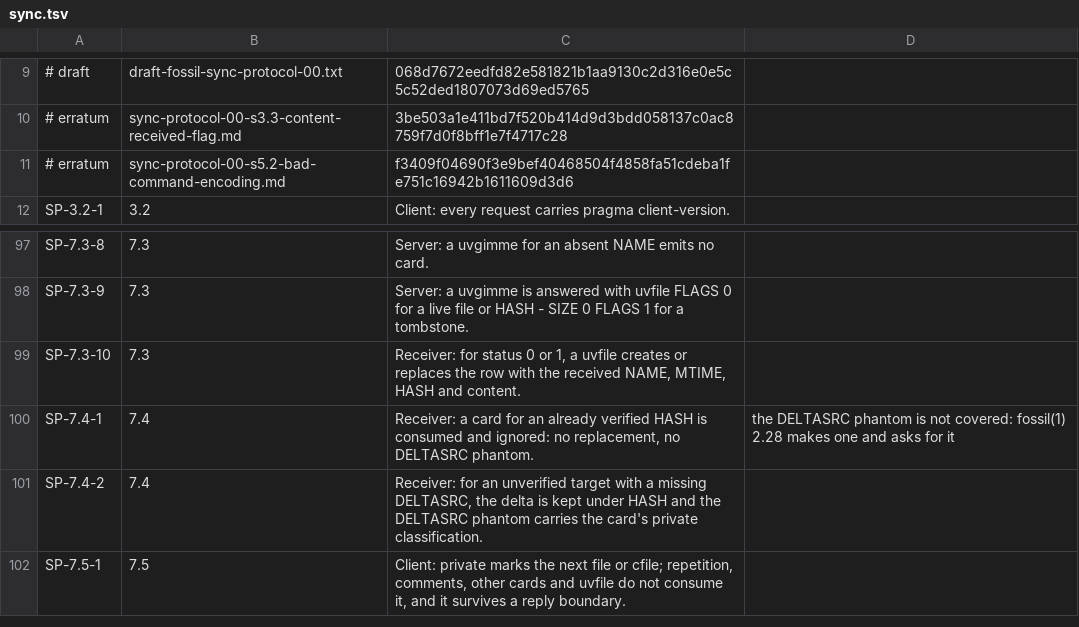
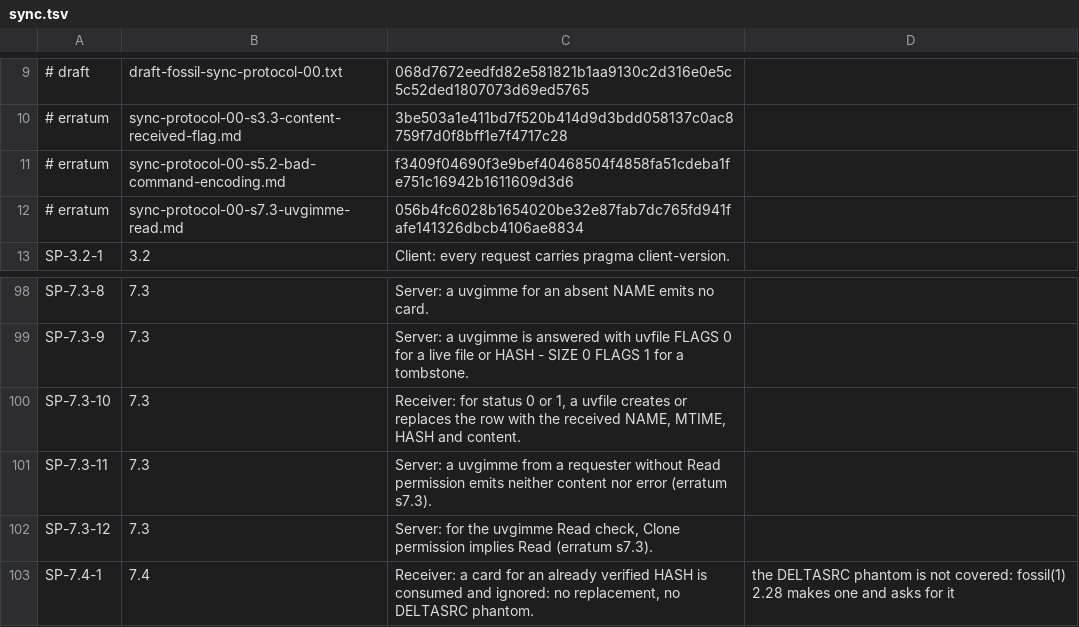
Before and after one commit to danmestas/go-libfossil, a TSV file: conformance/requirements/sync.tsv, drawn as a sheet; only a part is shown, gaps mark what is left out; the shorter side is filled out with more unchanged rows.

Commit message:
test(conformance): sync suite follows the s7.3 uvgimme Read erratum (#313)
The new erratum to draft-fossil-sync-protocol-00 §7.3 has the server answer
uvgimme only for a requester with Read, with Clone implying Read, and refuse
silently otherwise. fossil 2.28 answers any uvgimme.

- The erratum is copied unmodified into conformance/rfcs/erratum and pinned
  in requirements/sync.tsv, with two new requirements, SP-7.3-11 and
  SP-7.3-12.
- Server cases can carry a fossil note again: a case that expects
  something fossil(1) does not do says why, and fails once fossil(1) does
  it. sync.7.3.uvgimme-no-read uses it, so the case flags the day CI's
  pinned fossil takes the matching patch.
- sync.7.3.uvgimme-clone-implies-read finds that go-libfossil's read gates
  ignore Clone; it is marked as a gap, tracked in #312.

```diff
--- a/conformance/requirements/sync.tsv
+++ b/conformance/requirements/sync.tsv
@@ -11,2 +11,3 @@
 # erratum	sync-protocol-00-s5.2-bad-command-encoding.md	f3409f04690f3e9bef40468504f4858fa51cdeba1fe751c16942b1611609d3d6
+# erratum	sync-protocol-00-s7.3-uvgimme-read.md	056b4fc6028b1654020be32e87fab7dc765fd941fafe141326dbcb4106ae8834
 SP-3.2-1	3.2	Client: every request carries pragma client-version.
@@ -99,2 +100,4 @@ SP-7.3-9	7.3	Server: a uvgimme is answered with uvfile FLAGS 0 for a live file o
 SP-7.3-10	7.3	Receiver: for status 0 or 1, a uvfile creates or replaces the row with the received NAME, MTIME, HASH and content.
+SP-7.3-11	7.3	Server: a uvgimme from a requester without Read permission emits neither content nor error (erratum s7.3).
+SP-7.3-12	7.3	Server: for the uvgimme Read check, Clone permission implies Read (erratum s7.3).
 SP-7.4-1	7.4	Receiver: a card for an already verified HASH is consumed and ignored: no replacement, no DELTASRC phantom.	the DELTASRC phantom is not covered: fossil(1) 2.28 makes one and asks for it
```
Also changed, not shown: 4 other files.
